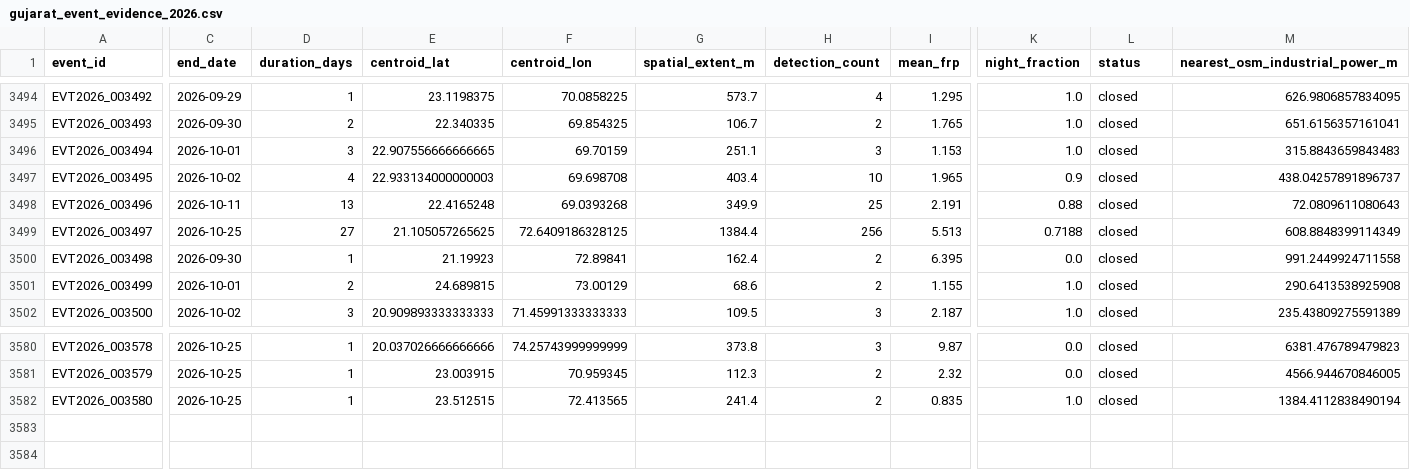
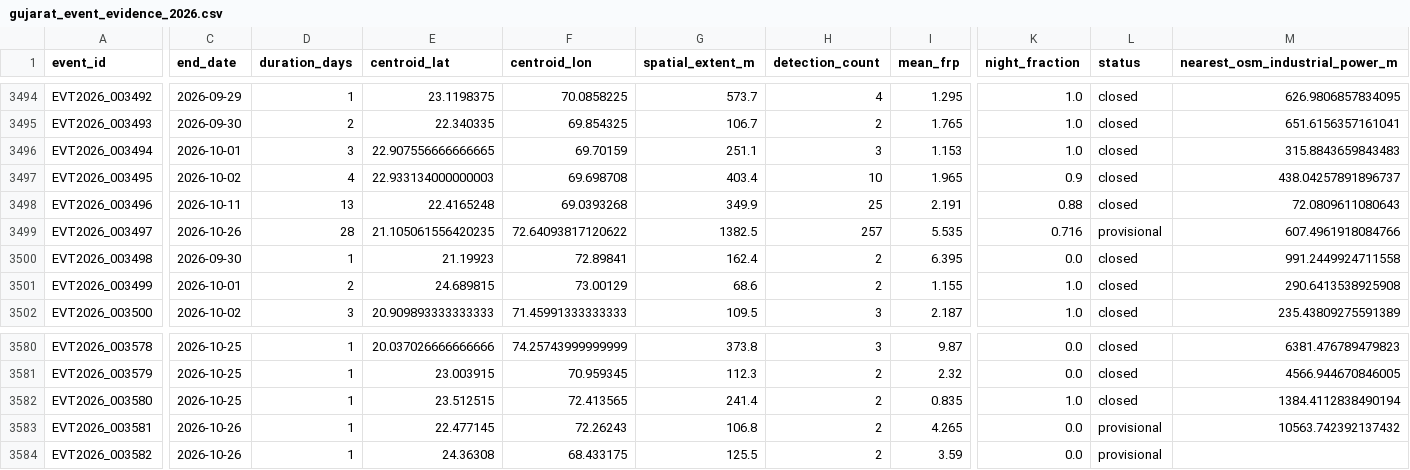
Before and after one commit to suvarchaw/Thermoscope, a CSV file: data/processed/gujarat_event_evidence_2026.csv, drawn as a sheet; only a part is shown, gaps mark what is left out; rows hold the shown columns only; the diff covers the shown part only; the diff names each change by its address in the sheet, - before the commit and + after, or states it on an @@ line.

```diff
--- a/data/processed/gujarat_event_evidence_2026.csv
+++ b/data/processed/gujarat_event_evidence_2026.csv
-C3499 (end_date): 2026-10-25
+C3499 (end_date): 2026-10-26
-D3499 (duration_days): 27
+D3499 (duration_days): 28
-E3499 (centroid_lat): 21.105057265625
+E3499 (centroid_lat): 21.105061556420235
-F3499 (centroid_lon): 72.6409186328125
+F3499 (centroid_lon): 72.64093817120622
-G3499 (spatial_extent_m): 1384.4
+G3499 (spatial_extent_m): 1382.5
-H3499 (detection_count): 256
+H3499 (detection_count): 257
-I3499 (mean_frp): 5.513
+I3499 (mean_frp): 5.535
-K3499 (night_fraction): 0.7188
+K3499 (night_fraction): 0.716
-L3499 (status): closed
+L3499 (status): provisional
-M3499 (nearest_osm_industrial_power_m): 608.8848399114349
+M3499 (nearest_osm_industrial_power_m): 607.4961918084766
+row 3583: EVT2026_003581 | 2026-10-26 | 1 | 22.477145 | 72.26243 | 106.8 | 2 | 4.265 | 0.0 | provisional | 10563.742392137432
+row 3584: EVT2026_003582 | 2026-10-26 | 1 | 24.36308 | 68.433175 | 125.5 | 2 | 3.59 | 0.0 | provisional
```
Also changed, not shown: 1 edited cell elsewhere in this file, data/processed/gujarat_thermal_events_2026.csv, 3 other files.
